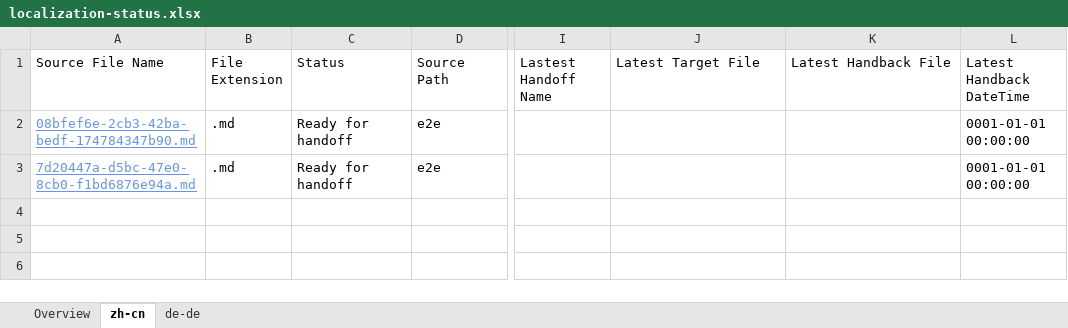
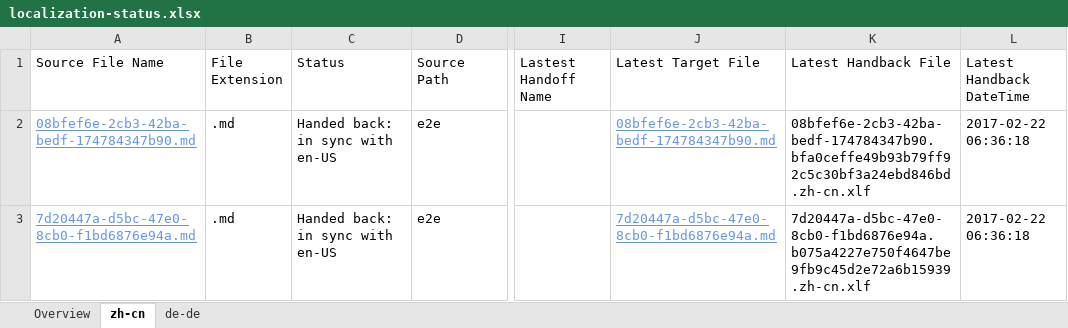
Before and after one commit to OpenLocalizationTestOrg/ol-test4-handback, an Excel workbook: ol-handback/OpenLocalizationTestOrg/ol-test4/xinjiang/localization-status.xlsx, sheet zh-cn, drawn as a sheet; only a part is shown, gaps mark what is left out; values as stored, in another font and other column widths than the file's, no borders; table styles not drawn; the diff names each change by its address in the sheet, - before the commit and + after, or states it on an @@ line.

Commit message:
Generate Report for Handback

```diff
--- a/ol-handback/OpenLocalizationTestOrg/ol-test4/xinjiang/localization-status.xlsx (sheet zh-cn)
+++ b/ol-handback/OpenLocalizationTestOrg/ol-test4/xinjiang/localization-status.xlsx (sheet zh-cn)
-C2:C3 (Status): Ready for handoff
+C2:C3 (Status): Handed back: in sync with en-US
-J2 (Latest Target File): (empty)
+J2 (Latest Target File): 08bfef6e-2cb3-42ba-bedf-174784347b90.md
-K2 (Latest Handback File): (empty)
+K2 (Latest Handback File): 08bfef6e-2cb3-42ba-bedf-174784347b90.bfa0ceffe49b93b79ff92c5c30bf3a24ebd846bd.zh-cn.xlf
-L2:L3 (Latest Handback DateTime): 0001-01-01 00:00:00
+L2:L3 (Latest Handback DateTime): 2017-02-22 06:36:18
-J3 (Latest Target File): (empty)
+J3 (Latest Target File): 7d20447a-d5bc-47e0-8cb0-f1bd6876e94a.md
-K3 (Latest Handback File): (empty)
+K3 (Latest Handback File): 7d20447a-d5bc-47e0-8cb0-f1bd6876e94a.b075a4227e750f4647be9fb9c45d2e72a6b15939.zh-cn.xlf
```
Also changed, not shown: sheet de-de, sheet Overview, 1 other file.
